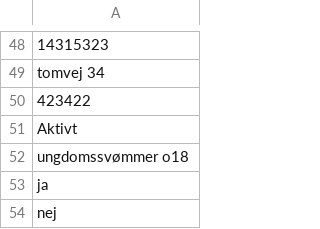
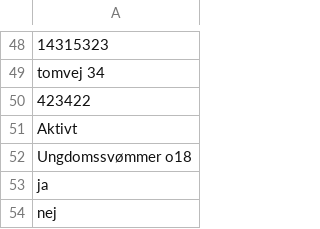
Before and after one commit to FrederikBaTh/Svoemmeklubben-Delfinen-Projekt, a CSV file: MedlemsListe.csv, drawn as a sheet; only a part is shown, gaps mark what is left out.

```diff
--- a/MedlemsListe.csv
+++ b/MedlemsListe.csv
@@ -51,3 +51,3 @@ tomvej 34
 Aktivt
-ungdomssvømmer o18
+Ungdomssvømmer o18
 ja
```
Also changed, not shown: 3 other files.
